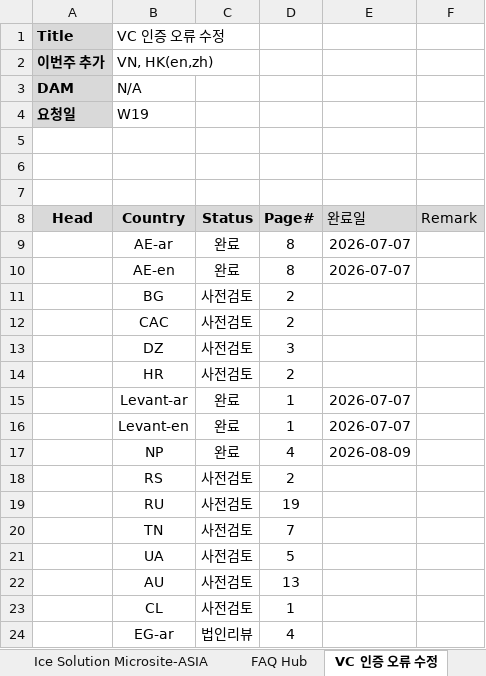
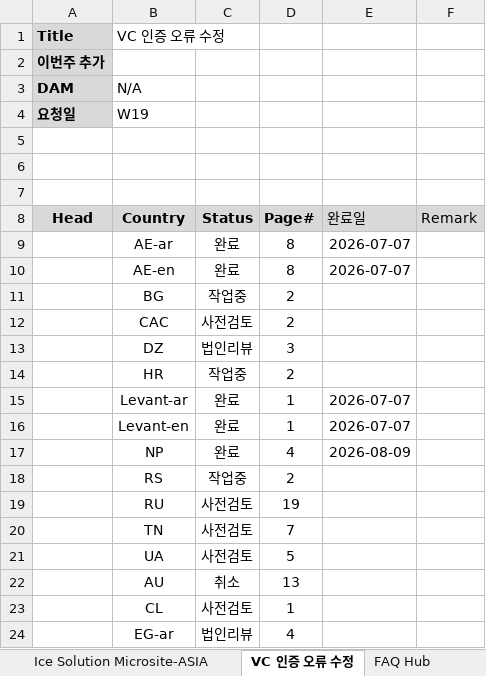
Before and after one commit to towdew/hs-dashboard, an Excel workbook: hs/Global Request.xlsx, sheet VC 인증 오류 수정, drawn as a sheet; only a part is shown; values as stored, in another font and other column widths than the file's, no borders; charts and pictures not drawn; the diff names each change by its address in the sheet, - before the commit and + after, or states it on an @@ line.

```diff
--- a/hs/Global Request.xlsx (sheet VC 인증 오류 수정)
+++ b/hs/Global Request.xlsx (sheet VC 인증 오류 수정)
@@ sheet tab order changed: Ice Solution Microsite-ASIA | VC 인증 오류 수정 | FAQ Hub @@
-B2 (Country): VN, HK(en,zh)
+B2 (Country): (empty)
-C11 (Status): 사전검토
+C11 (Status): 작업중
-C13 (Status): 사전검토
+C13 (Status): 법인리뷰
-C14 (Status): 사전검토
+C14 (Status): 작업중
-C18 (Status): 사전검토
+C18 (Status): 작업중
-C22 (Status): 사전검토
+C22 (Status): 취소
```
Also changed, not shown: sheet LG Experience Articles, sheet Buying Guide, sheet Ice Solution Microsite, sheet Ice Solution Microsite-ASIA, sheet MWO PLP FAQ, sheet PDP Gallery Alt Text, 1 more sheet.
